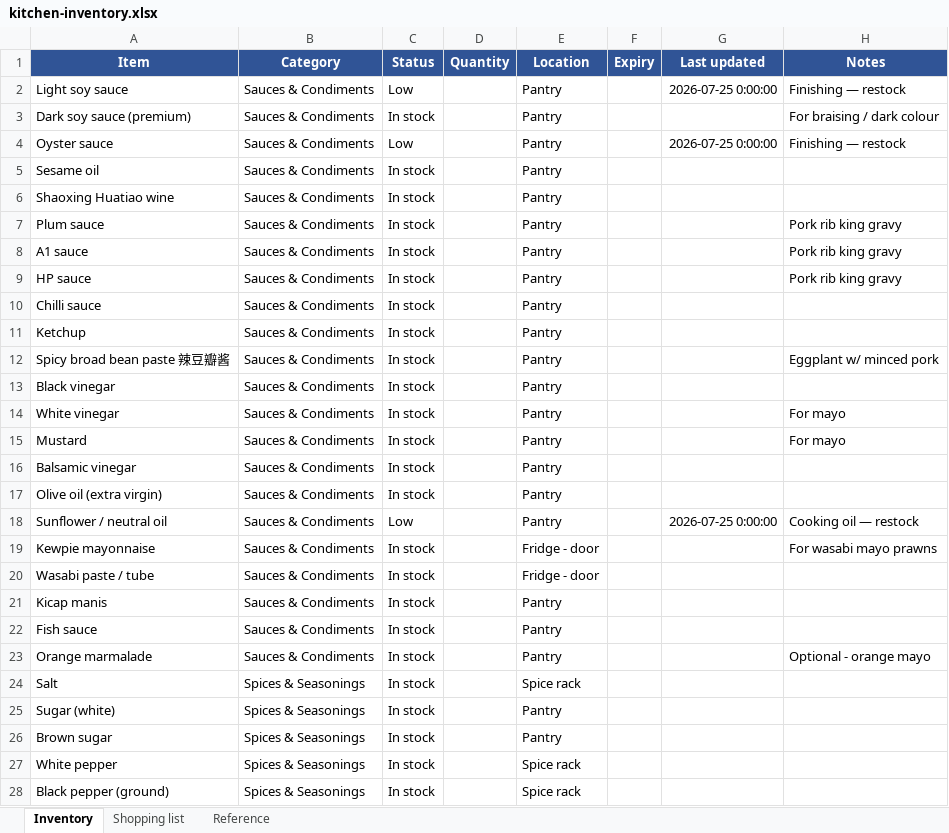
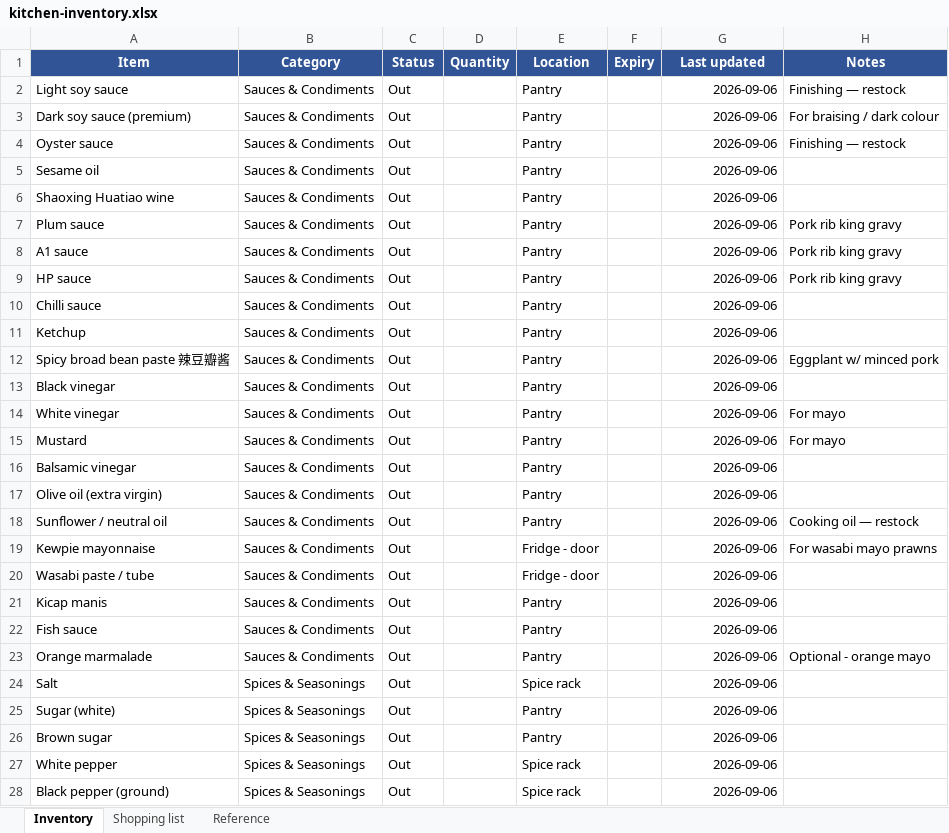
Before and after one commit to zchiam002/weekly_menu, an Excel workbook: kitchen-inventory.xlsx, sheet Inventory, drawn as a sheet; only a part is shown; values as stored, in another font and other column widths than the file's, no borders; conditional formats not drawn; the diff covers the shown part only; the diff names each change by its address in the sheet, - before the commit and + after, or states it on an @@ line.

```diff
--- a/kitchen-inventory.xlsx (sheet Inventory)
+++ b/kitchen-inventory.xlsx (sheet Inventory)
-C2 (Status): Low
+C2 (Status): Out
-G2 (Last updated): 2026-07-25 0:00:00
+G2 (Last updated): 2026-09-06
-C3 (Status): In stock
+C3 (Status): Out
-G3 (Last updated): (empty)
+G3 (Last updated): 2026-09-06
-C4 (Status): Low
+C4 (Status): Out
-G4 (Last updated): 2026-07-25 0:00:00
+G4 (Last updated): 2026-09-06
-C5:C17 (Status): In stock
+C5:C17 (Status): Out
-G5:G17 (Last updated): (empty)
+G5:G17 (Last updated): 2026-09-06
-C18 (Status): Low
+C18 (Status): Out
-G18 (Last updated): 2026-07-25 0:00:00
+G18 (Last updated): 2026-09-06
-C19:C28 (Status): In stock
+C19:C28 (Status): Out
-G19:G28 (Last updated): (empty)
+G19:G28 (Last updated): 2026-09-06
```
Also changed, not shown: 19 added rows and 310 edited cells elsewhere in this sheet, dish-rotation.xlsx, 9 other files.
